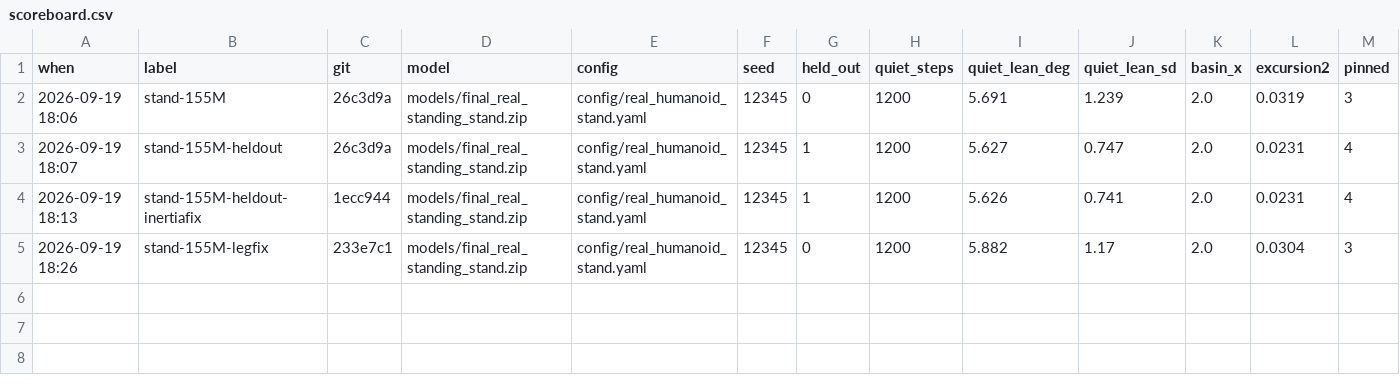
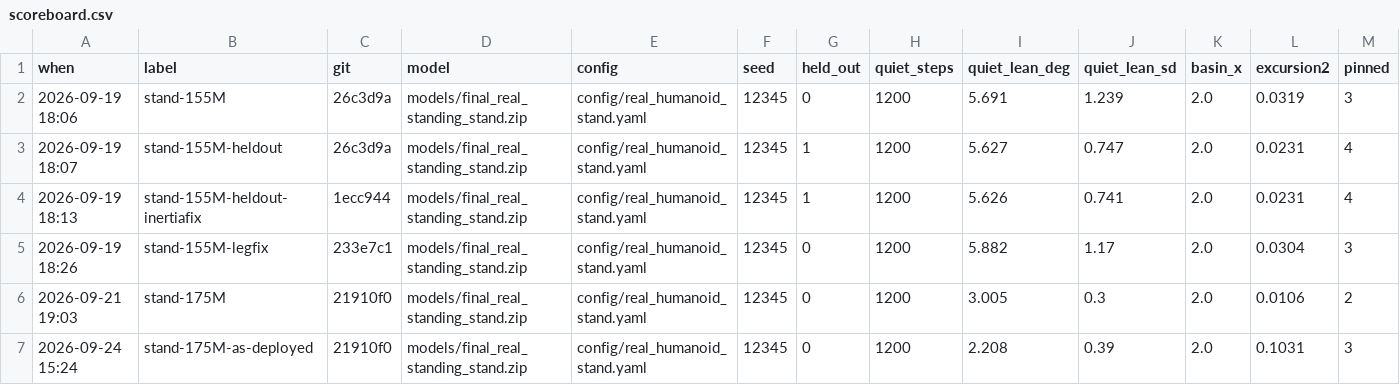
Before and after one commit to zyeung001/humanoidNavigation, a CSV file: models/standing/scoreboard.csv, drawn as a sheet; only a part is shown; rows hold the shown columns only; the diff names each change by its address in the sheet, - before the commit and + after, or states it on an @@ line.

```diff
--- a/models/standing/scoreboard.csv
+++ b/models/standing/scoreboard.csv
+row 6: 2026-09-21 19:03 | stand-175M | 21910f0 | models/final_real_standing_stand.zip | config/real_humanoid_stand.yaml | 12345 | 0 | 1200 | 3.005 | 0.3 | 2.0 | 0.0106 | 2
+row 7: 2026-09-24 15:24 | stand-175M-as-deployed | 21910f0 | models/final_real_standing_stand.zip | config/real_humanoid_stand.yaml | 12345 | 0 | 1200 | 2.208 | 0.39 | 2.0 | 0.1031 | 3
```
Also changed, not shown: 6 other files.
